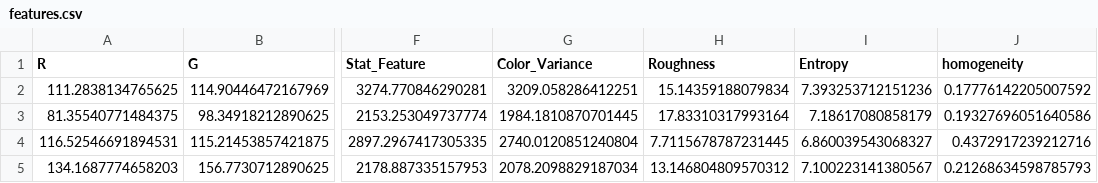
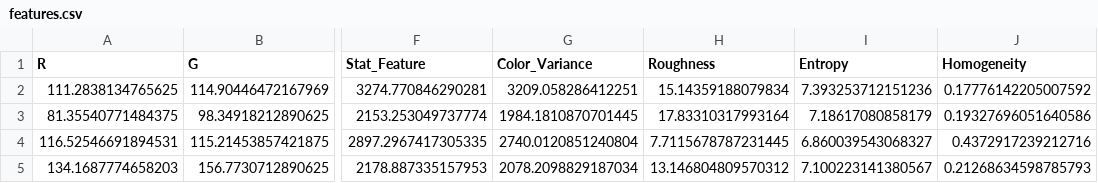
Before and after one commit to MohammadOshkooh/PicturaCluster, a CSV file: features.csv, drawn as a sheet; only a part is shown, gaps mark what is left out; the diff names each change by its address in the sheet, - before the commit and + after, or states it on an @@ line.

```diff
--- a/features.csv
+++ b/features.csv
-J1: homogeneity
+J1: Homogeneity
```
Also changed, not shown: 2 other files.
